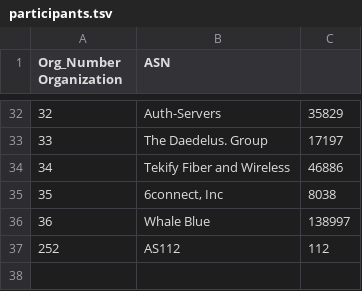
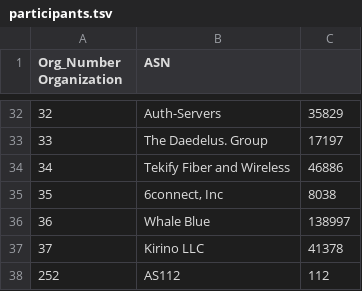
Before and after one commit to PhirePhly/fcix, a TSV file: participants.tsv, drawn as a sheet; only a part is shown, gaps mark what is left out; the diff names each change by its address in the sheet, - before the commit and + after, or states it on an @@ line.

Commit message:
Added Kirino LLC

```diff
--- a/participants.tsv
+++ b/participants.tsv
+row 37: 37 | Kirino LLC | 41378
```
